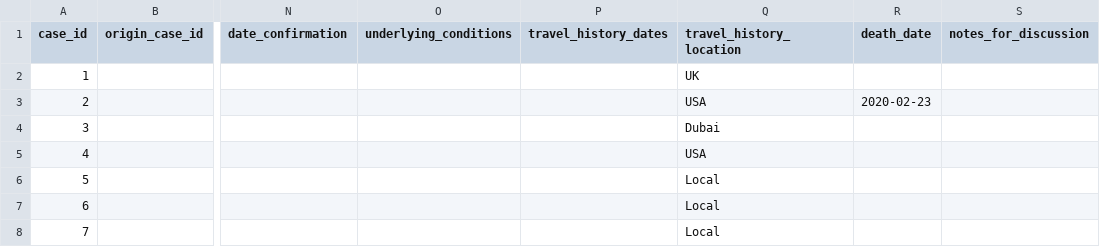
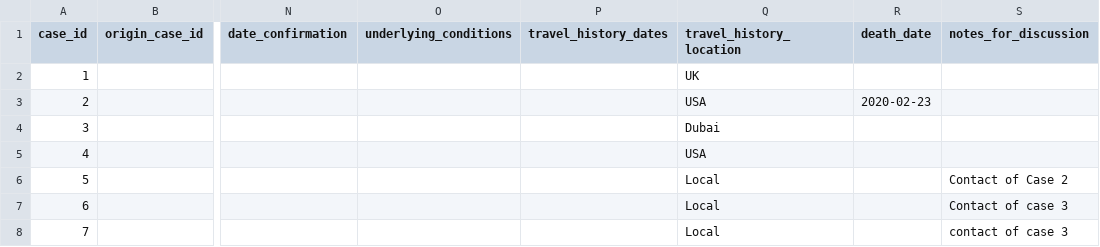
Before and after one commit to dsfsi/covid19africa, a CSV file: data/line-list-zimbabwe.csv, drawn as a sheet; only a part is shown, gaps mark what is left out; the diff names each change by its address in the sheet, - before the commit and + after, or states it on an @@ line.

Commit message:
Update line-list-zimbabwe.csv

```diff
--- a/data/line-list-zimbabwe.csv
+++ b/data/line-list-zimbabwe.csv
-S6 (notes_for_discussion): (empty)
+S6 (notes_for_discussion): Contact of Case 2
-S7 (notes_for_discussion): (empty)
+S7 (notes_for_discussion): Contact of case 3
-S8 (notes_for_discussion): (empty)
+S8 (notes_for_discussion): contact of case 3
```
